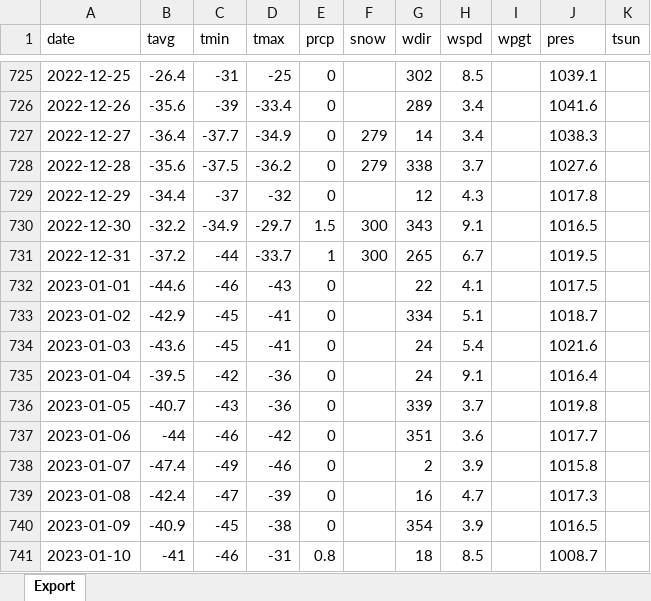
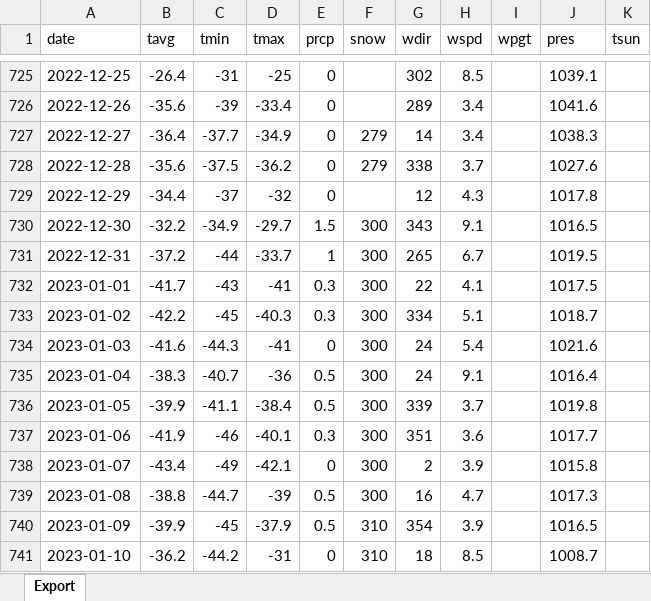
Before and after one commit to KeskilV/rb_daypp, an Excel workbook: data/catalogs/weather_2021-2022.xlsx, sheet Export, drawn as a sheet; only a part is shown, gaps mark what is left out; values as stored, in another font and other column widths than the file's, no borders; the diff covers the shown part only; the diff names each change by its address in the sheet, - before the commit and + after, or states it on an @@ line.

```diff
--- a/data/catalogs/weather_2021-2022.xlsx (sheet Export)
+++ b/data/catalogs/weather_2021-2022.xlsx (sheet Export)
-B732 (tavg): -44.6
+B732 (tavg): -41.7
-C732 (tmin): -46
+C732 (tmin): -43
-D732 (tmax): -43
+D732 (tmax): -41
-E732:E733 (prcp): 0
+E732:E733 (prcp): 0.3
-F732:F739 (snow): (empty)
+F732:F739 (snow): 300
-B733 (tavg): -42.9
+B733 (tavg): -42.2
-D733 (tmax): -41
+D733 (tmax): -40.3
-B734 (tavg): -43.6
+B734 (tavg): -41.6
-C734 (tmin): -45
+C734 (tmin): -44.3
-B735 (tavg): -39.5
+B735 (tavg): -38.3
-C735 (tmin): -42
+C735 (tmin): -40.7
-E735:E736 (prcp): 0
+E735:E736 (prcp): 0.5
-B736 (tavg): -40.7
+B736 (tavg): -39.9
-C736 (tmin): -43
+C736 (tmin): -41.1
-D736 (tmax): -36
+D736 (tmax): -38.4
-B737 (tavg): -44
+B737 (tavg): -41.9
-D737 (tmax): -42
+D737 (tmax): -40.1
-E737 (prcp): 0
+E737 (prcp): 0.3
-B738 (tavg): -47.4
+B738 (tavg): -43.4
-D738 (tmax): -46
+D738 (tmax): -42.1
-B739 (tavg): -42.4
+B739 (tavg): -38.8
-C739 (tmin): -47
+C739 (tmin): -44.7
-E739:E740 (prcp): 0
+E739:E740 (prcp): 0.5
-B740 (tavg): -40.9
+B740 (tavg): -39.9
-D740 (tmax): -38
+D740 (tmax): -37.9
-F740:F741 (snow): (empty)
+F740:F741 (snow): 310
-B741 (tavg): -41
+B741 (tavg): -36.2
-C741 (tmin): -46
+C741 (tmin): -44.2
-E741 (prcp): 0.8
+E741 (prcp): 0
```
Also changed, not shown: 33 added rows and 17 edited cells elsewhere in this sheet, data/catalogs/man_calendar.xlsx, data/res_TT.xlsx, 9 other files.
